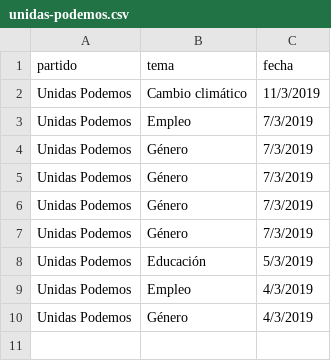
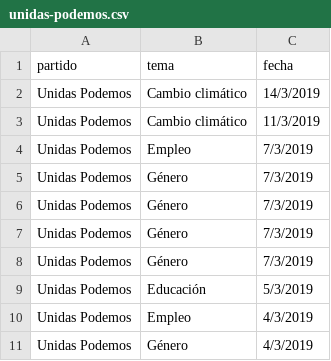
Before and after one commit to bislai/lab, a CSV file: poletika/partidos/unidas-podemos/unidas-podemos.csv, drawn as a sheet.

```diff
--- a/poletika/partidos/unidas-podemos/unidas-podemos.csv
+++ b/poletika/partidos/unidas-podemos/unidas-podemos.csv
@@ -1,2 +1,3 @@
 partido,tema,fecha
+Unidas Podemos,Cambio climático,14/3/2019
 Unidas Podemos,Cambio climático,11/3/2019
```
Also changed, not shown: poletika/partidos/ciudadanos/ciudadanos.csv, poletika/partidos/partido-popular/partido-popular.csv, 12 other files.
